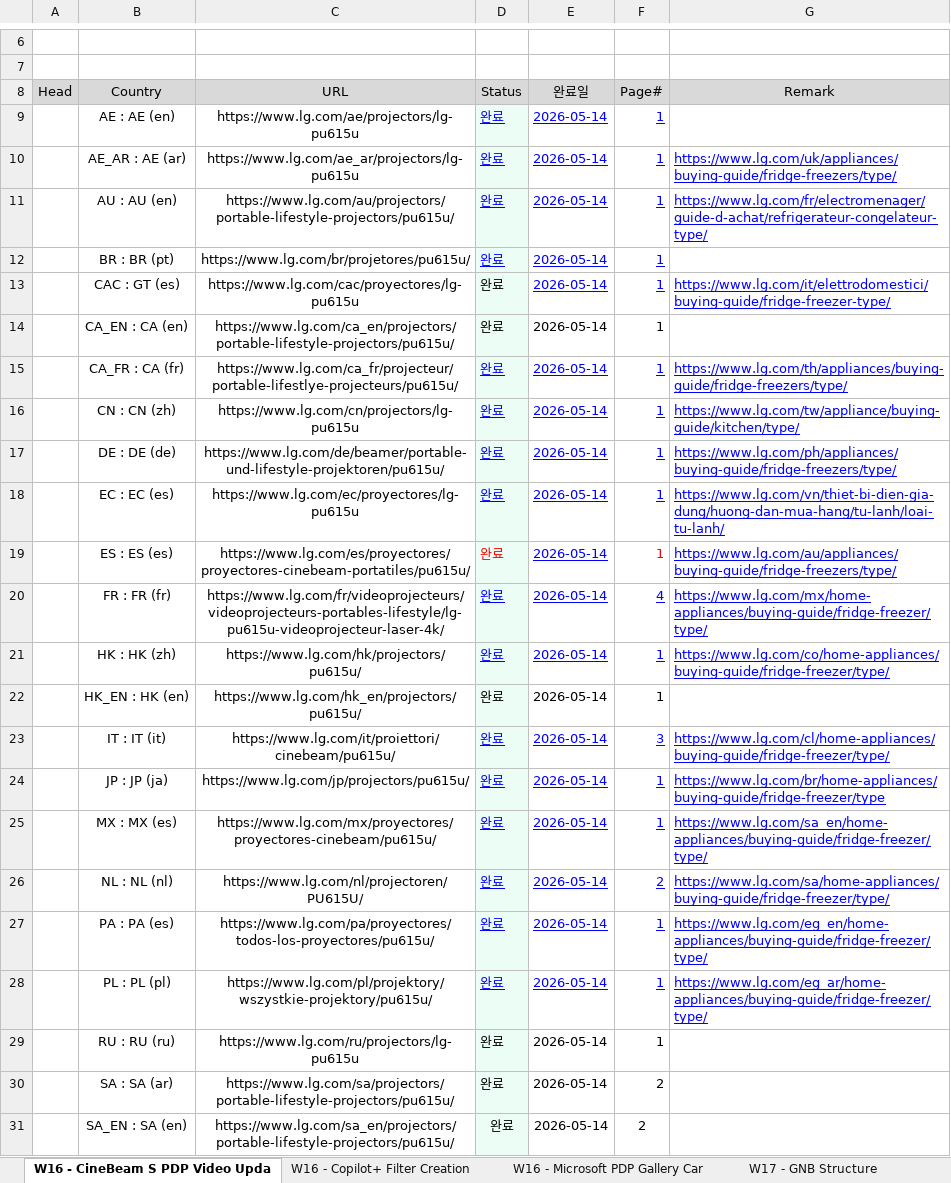
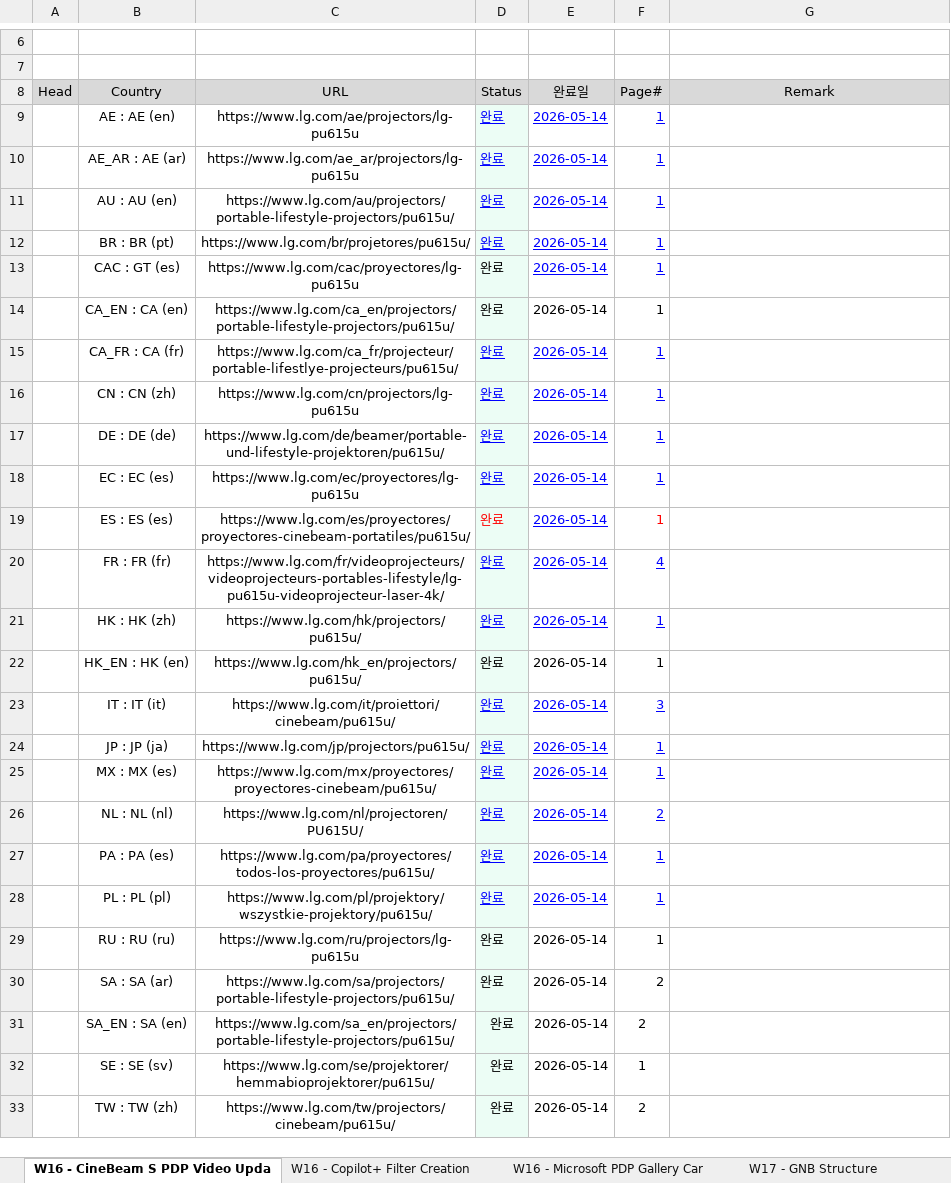
Before and after one commit to towdew/hs-dashboard, an Excel workbook: it/Global Request.xlsx, sheet W16 - CineBeam S PDP Video Upda, drawn as a sheet; only a part is shown, gaps mark what is left out; the shorter side is filled out with more unchanged rows; values as stored, in another font and other column widths than the file's, no borders; the diff names each change by its address in the sheet, - before the commit and + after, or states it on an @@ line.

```diff
--- a/it/Global Request.xlsx (sheet W16 - CineBeam S PDP Video Upda)
+++ b/it/Global Request.xlsx (sheet W16 - CineBeam S PDP Video Upda)
-G10 (Remark): https://www.lg.com/uk/appliances/buying-guide/fridge-freezers/type/
+G10 (Remark): (empty)
-G11 (Remark): https://www.lg.com/fr/electromenager/guide-d-achat/refrigerateur-congelateur-type/
+G11 (Remark): (empty)
-G13 (Remark): https://www.lg.com/it/elettrodomestici/buying-guide/fridge-freezer-type/
+G13 (Remark): (empty)
-G15 (Remark): https://www.lg.com/th/appliances/buying-guide/fridge-freezers/type/
+G15 (Remark): (empty)
-G16 (Remark): https://www.lg.com/tw/appliance/buying-guide/kitchen/type/
+G16 (Remark): (empty)
-G17 (Remark): https://www.lg.com/ph/appliances/buying-guide/fridge-freezers/type/
+G17 (Remark): (empty)
-G18 (Remark): https://www.lg.com/vn/thiet-bi-dien-gia-dung/huong-dan-mua-hang/tu-lanh/loai-tu-lanh/
+G18 (Remark): (empty)
-G19 (Remark): https://www.lg.com/au/appliances/buying-guide/fridge-freezers/type/
+G19 (Remark): (empty)
-G20 (Remark): https://www.lg.com/mx/home-appliances/buying-guide/fridge-freezer/type/
+G20 (Remark): (empty)
-G21 (Remark): https://www.lg.com/co/home-appliances/buying-guide/fridge-freezer/type/
+G21 (Remark): (empty)
-G23 (Remark): https://www.lg.com/cl/home-appliances/buying-guide/fridge-freezer/type/
+G23 (Remark): (empty)
-G24 (Remark): https://www.lg.com/br/home-appliances/buying-guide/fridge-freezer/type
+G24 (Remark): (empty)
-G25 (Remark): https://www.lg.com/sa_en/home-appliances/buying-guide/fridge-freezer/type/
+G25 (Remark): (empty)
-G26 (Remark): https://www.lg.com/sa/home-appliances/buying-guide/fridge-freezer/type/
+G26 (Remark): (empty)
-G27 (Remark): https://www.lg.com/eg_en/home-appliances/buying-guide/fridge-freezer/type/
+G27 (Remark): (empty)
-G28 (Remark): https://www.lg.com/eg_ar/home-appliances/buying-guide/fridge-freezer/type/
+G28 (Remark): (empty)
```
